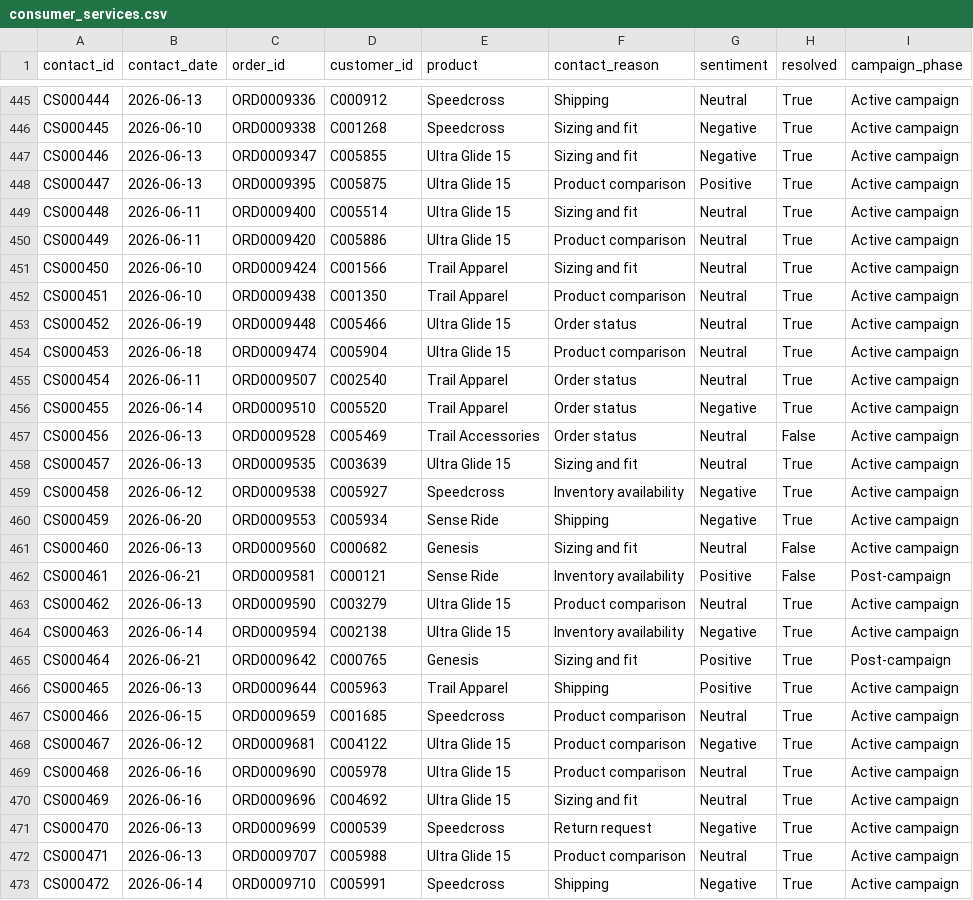
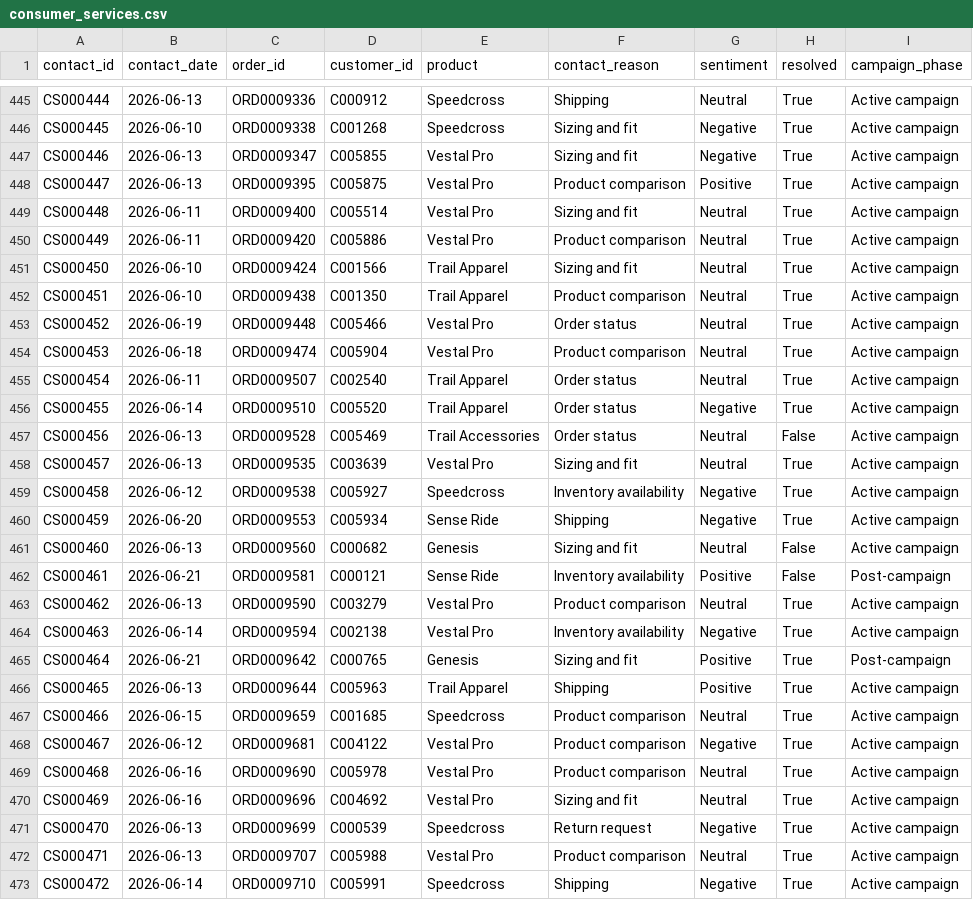
Before and after one commit to andersone17/salomon_case, a CSV file: data/mock/consumer_services.csv, drawn as a sheet; only a part is shown, gaps mark what is left out; the diff covers the shown part only.

```diff
--- a/data/mock/consumer_services.csv
+++ b/data/mock/consumer_services.csv
@@ -446,10 +446,10 @@ CS000444,2026-06-13,ORD0009336,C000912,Speedcross,Shipping,Neutral,True,Active c
 CS000445,2026-06-10,ORD0009338,C001268,Speedcross,Sizing and fit,Negative,True,Active campaign
-CS000446,2026-06-13,ORD0009347,C005855,Ultra Glide 15,Sizing and fit,Negative,True,Active campaign
-CS000447,2026-06-13,ORD0009395,C005875,Ultra Glide 15,Product comparison,Positive,True,Active campaign
-CS000448,2026-06-11,ORD0009400,C005514,Ultra Glide 15,Sizing and fit,Neutral,True,Active campaign
-CS000449,2026-06-11,ORD0009420,C005886,Ultra Glide 15,Product comparison,Neutral,True,Active campaign
+CS000446,2026-06-13,ORD0009347,C005855,Vestal Pro,Sizing and fit,Negative,True,Active campaign
+CS000447,2026-06-13,ORD0009395,C005875,Vestal Pro,Product comparison,Positive,True,Active campaign
+CS000448,2026-06-11,ORD0009400,C005514,Vestal Pro,Sizing and fit,Neutral,True,Active campaign
+CS000449,2026-06-11,ORD0009420,C005886,Vestal Pro,Product comparison,Neutral,True,Active campaign
 CS000450,2026-06-10,ORD0009424,C001566,Trail Apparel,Sizing and fit,Neutral,True,Active campaign
 CS000451,2026-06-10,ORD0009438,C001350,Trail Apparel,Product comparison,Neutral,True,Active campaign
-CS000452,2026-06-19,ORD0009448,C005466,Ultra Glide 15,Order status,Neutral,True,Active campaign
-CS000453,2026-06-18,ORD0009474,C005904,Ultra Glide 15,Product comparison,Neutral,True,Active campaign
+CS000452,2026-06-19,ORD0009448,C005466,Vestal Pro,Order status,Neutral,True,Active campaign
+CS000453,2026-06-18,ORD0009474,C005904,Vestal Pro,Product comparison,Neutral,True,Active campaign
 CS000454,2026-06-11,ORD0009507,C002540,Trail Apparel,Order status,Neutral,True,Active campaign
@@ -457,3 +457,3 @@ CS000455,2026-06-14,ORD0009510,C005520,Trail Apparel,Order status,Negative,True,
 CS000456,2026-06-13,ORD0009528,C005469,Trail Accessories,Order status,Neutral,False,Active campaign
-CS000457,2026-06-13,ORD0009535,C003639,Ultra Glide 15,Sizing and fit,Neutral,True,Active campaign
+CS000457,2026-06-13,ORD0009535,C003639,Vestal Pro,Sizing and fit,Neutral,True,Active campaign
 CS000458,2026-06-12,ORD0009538,C005927,Speedcross,Inventory availability,Negative,True,Active campaign
@@ -462,4 +462,4 @@ CS000460,2026-06-13,ORD0009560,C000682,Genesis,Sizing and fit,Neutral,False,Acti
 CS000461,2026-06-21,ORD0009581,C000121,Sense Ride,Inventory availability,Positive,False,Post-campaign
-CS000462,2026-06-13,ORD0009590,C003279,Ultra Glide 15,Product comparison,Neutral,True,Active campaign
-CS000463,2026-06-14,ORD0009594,C002138,Ultra Glide 15,Inventory availability,Negative,True,Active campaign
+CS000462,2026-06-13,ORD0009590,C003279,Vestal Pro,Product comparison,Neutral,True,Active campaign
+CS000463,2026-06-14,ORD0009594,C002138,Vestal Pro,Inventory availability,Negative,True,Active campaign
 CS000464,2026-06-21,ORD0009642,C000765,Genesis,Sizing and fit,Positive,True,Post-campaign
@@ -467,7 +467,7 @@ CS000465,2026-06-13,ORD0009644,C005963,Trail Apparel,Shipping,Positive,True,Acti
 CS000466,2026-06-15,ORD0009659,C001685,Speedcross,Product comparison,Neutral,True,Active campaign
-CS000467,2026-06-12,ORD0009681,C004122,Ultra Glide 15,Product comparison,Negative,True,Active campaign
-CS000468,2026-06-16,ORD0009690,C005978,Ultra Glide 15,Product comparison,Neutral,True,Active campaign
-CS000469,2026-06-16,ORD0009696,C004692,Ultra Glide 15,Sizing and fit,Neutral,True,Active campaign
+CS000467,2026-06-12,ORD0009681,C004122,Vestal Pro,Product comparison,Negative,True,Active campaign
+CS000468,2026-06-16,ORD0009690,C005978,Vestal Pro,Product comparison,Neutral,True,Active campaign
+CS000469,2026-06-16,ORD0009696,C004692,Vestal Pro,Sizing and fit,Neutral,True,Active campaign
 CS000470,2026-06-13,ORD0009699,C000539,Speedcross,Return request,Negative,True,Active campaign
-CS000471,2026-06-13,ORD0009707,C005988,Ultra Glide 15,Product comparison,Neutral,True,Active campaign
+CS000471,2026-06-13,ORD0009707,C005988,Vestal Pro,Product comparison,Neutral,True,Active campaign
 CS000472,2026-06-14,ORD0009710,C005991,Speedcross,Shipping,Negative,True,Active campaign
```
Also changed, not shown: 91 edited cells elsewhere in this file, data/mock/product_daily.csv, 12 other files.
